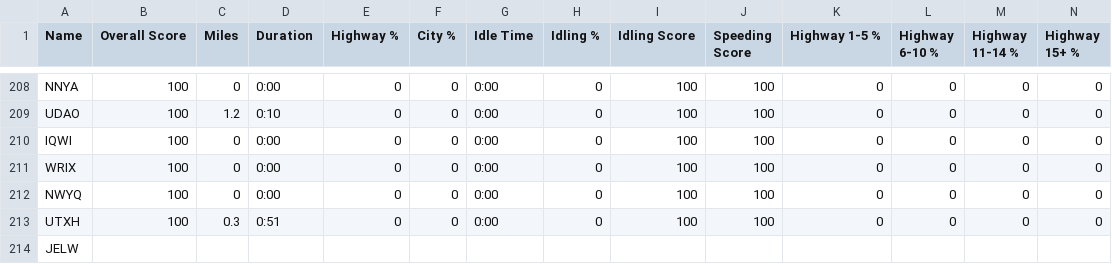
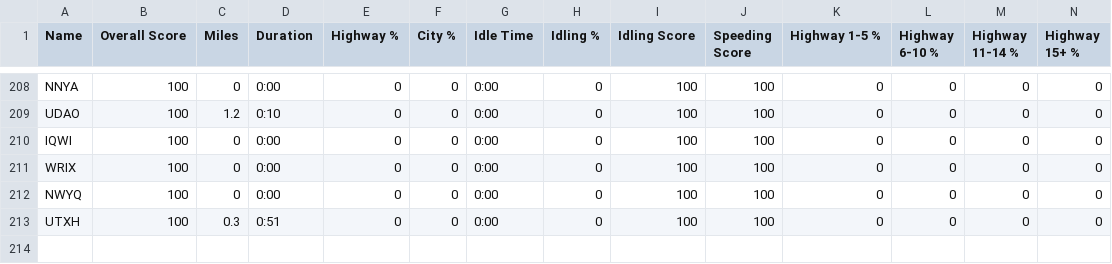
Before and after one commit to datastudent2017/capstone1, a CSV file: Behavior09012016.csv, drawn as a sheet; only a part is shown, gaps mark what is left out; rows hold the shown columns only; the diff names each change by its address in the sheet, - before the commit and + after, or states it on an @@ line.

Commit message:
Update Behavior09012016.csv

```diff
--- a/Behavior09012016.csv
+++ b/Behavior09012016.csv
-row 214: JELW
```
